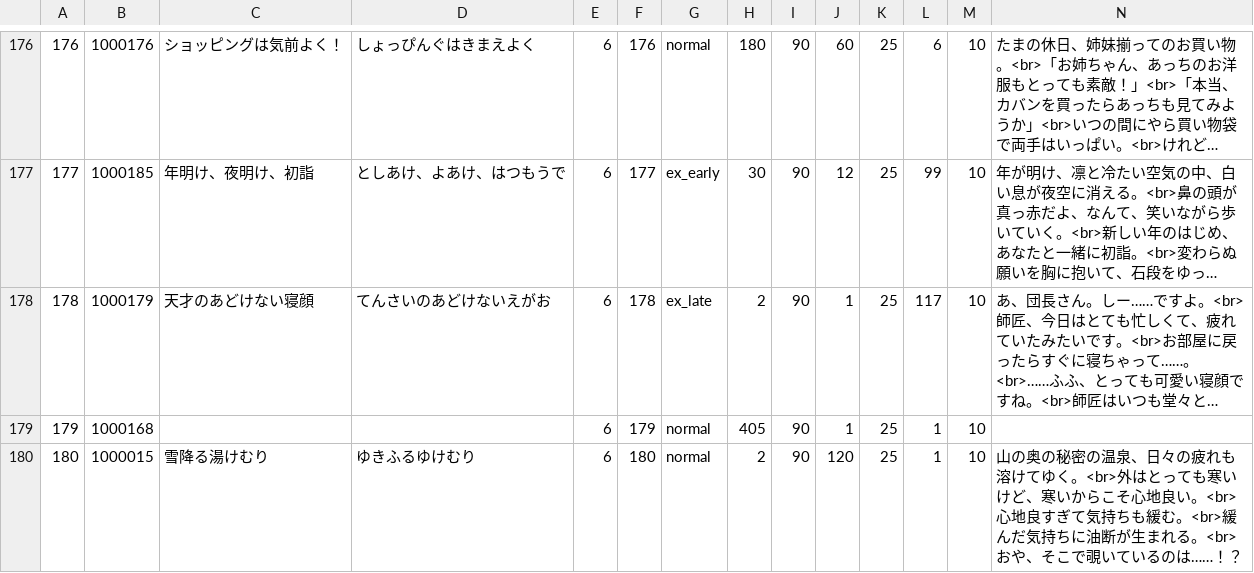
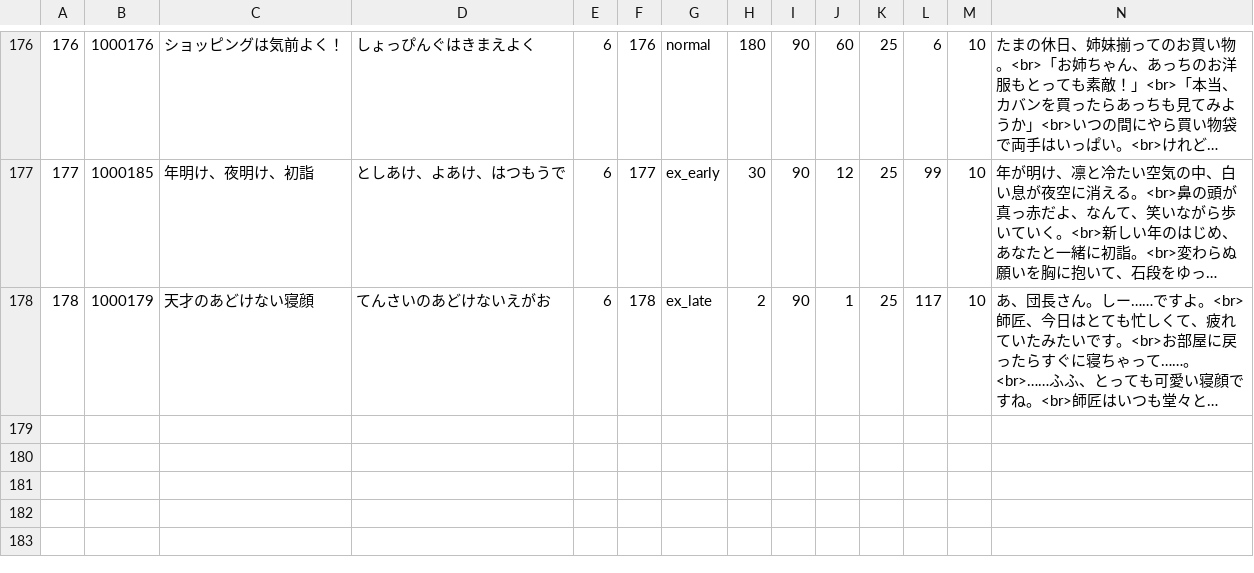
Before and after one commit to game4353/fkg_data, a TSV file: master/masterFlowerMemory.tsv, drawn as a sheet; only a part is shown, gaps mark what is left out; long unchanged cells end in …; the diff names each change by its address in the sheet, - before the commit and + after, or states it on an @@ line.

```diff
--- a/master/masterFlowerMemory.tsv
+++ b/master/masterFlowerMemory.tsv
-row 179: 179 | 1000168 |  |  | 6 | 179 | normal | 405 | 90 | 1 | 25 | 1 | 10
-row 180: 180 | 1000015 | 雪降る湯けむり | ゆきふるゆけむり | 6 | 180 | normal | 2 | 90 | 120 | 25 | 1 | 10 | 山の奥の秘密の温泉、日々の疲れも溶けてゆく。<br>外はとっても寒いけど、寒いからこそ心地良い。<br>心地良すぎて気持ちも緩む。<br>緩んだ気持ちに油断が生まれる。<br>おや、そこで覗いているのは……！？
```
Also changed, not shown: master/masterFlowerMemorysAbilitys.tsv, master/masterGardenMakeoverItem.tsv.
